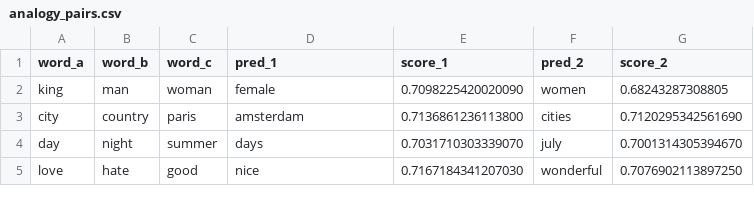
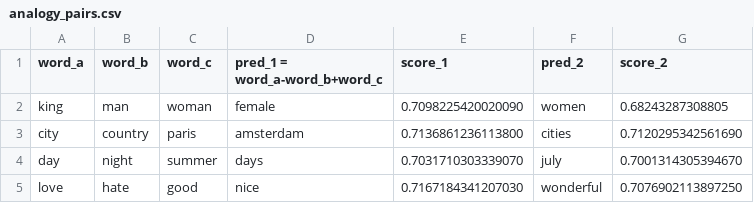
Before and after one commit to its-kpm/RagDeploymentEMR, a CSV file: RagDeployment/excels/analogy_pairs.csv, drawn as a sheet.

```diff
--- a/RagDeployment/excels/analogy_pairs.csv
+++ b/RagDeployment/excels/analogy_pairs.csv
@@ -1,2 +1,2 @@
-word_a,word_b,word_c,pred_1,score_1,pred_2,score_2
+word_a,word_b,word_c,pred_1 = word_a-word_b+word_c,score_1,pred_2,score_2
 king,man,woman,female,0.7098225420020090,women,0.68243287308805
```
Also changed, not shown: 1 other file.
